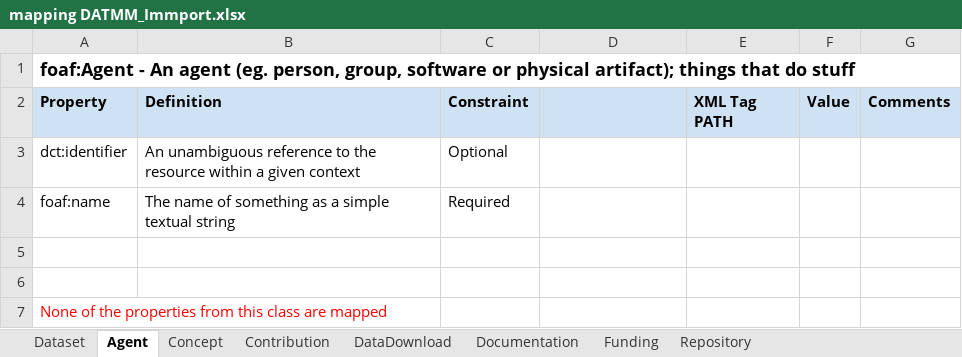
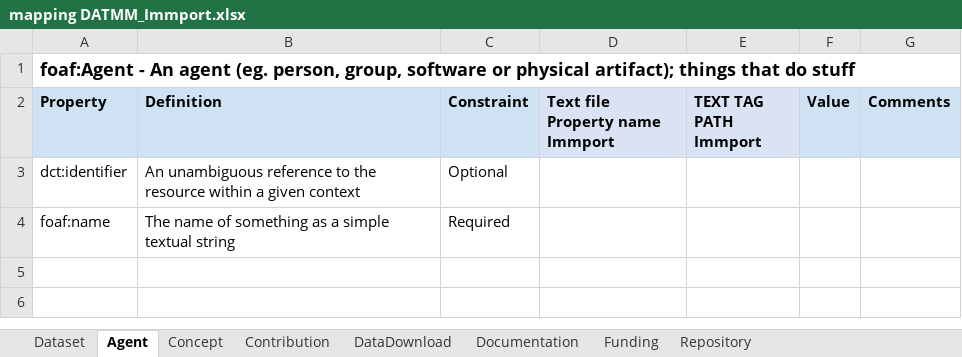
Before and after one commit to BLH-2021/DATMM, an Excel workbook: Mapped-excel-xml/mapping DATMM_Immport.xlsx, sheet Agent, drawn as a sheet; values as stored, in another font and other column widths than the file's, no borders; the diff names each change by its address in the sheet, - before the commit and + after, or states it on an @@ line.

Commit message:
immport file updated

```diff
--- a/Mapped-excel-xml/mapping DATMM_Immport.xlsx (sheet Agent)
+++ b/Mapped-excel-xml/mapping DATMM_Immport.xlsx (sheet Agent)
-D2: (empty)
+D2: Text file Property name Immport
-E2: XML Tag PATH
+E2: TEXT TAG PATH Immport
-row 5: (empty)
-row 6: (empty)
-row 7: None of the properties from this class are mapped
```
Also changed, not shown: sheet DataDownload, sheet Repository, sheet Contribution.
